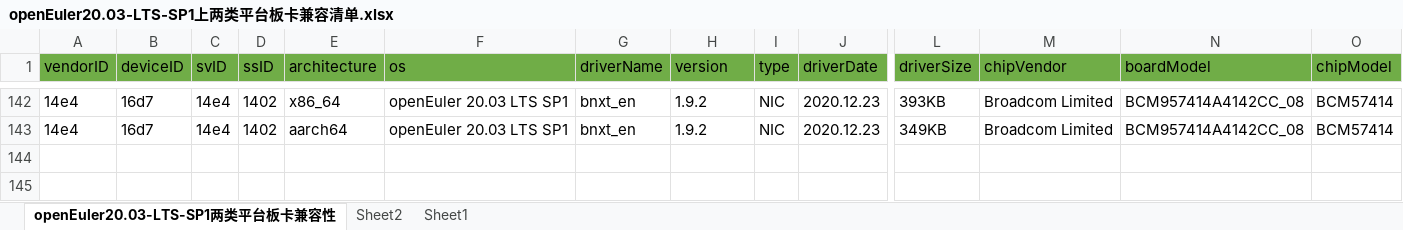
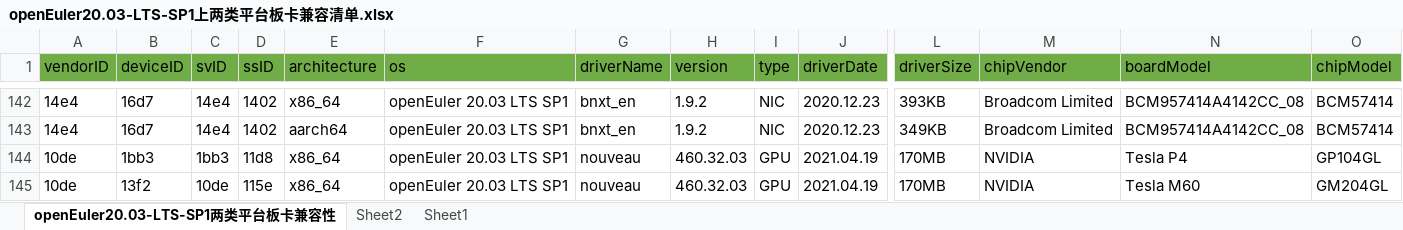
Before and after one commit to openeuler-mirror/website-v2, an Excel workbook: data/compatibility/openEuler20.03-LTS-SP1上两类平台板卡兼容清单.xlsx, sheet openEuler20.03-LTS-SP1两类平台板卡兼容性, drawn as a sheet; only a part is shown, gaps mark what is left out; values as stored, in another font and other column widths than the file's, no borders; rows hold the shown columns only; the diff names each change by its address in the sheet, - before the commit and + after, or states it on an @@ line.

```diff
--- a/data/compatibility/openEuler20.03-LTS-SP1上两类平台板卡兼容清单.xlsx (sheet openEuler20.03-LTS-SP1两类平台板卡兼容性)
+++ b/data/compatibility/openEuler20.03-LTS-SP1上两类平台板卡兼容清单.xlsx (sheet openEuler20.03-LTS-SP1两类平台板卡兼容性)
+row 144: 10de | 1bb3 | 1bb3 | 11d8 | x86_64 | openEuler 20.03 LTS SP1 | nouveau | 460.32.03 | GPU | 2021.04.19 | 170MB | NVIDIA | Tesla P4 | GP104GL
+row 145: 10de | 13f2 | 10de | 115e | x86_64 | openEuler 20.03 LTS SP1 | nouveau | 460.32.03 | GPU | 2021.04.19 | 170MB | NVIDIA | Tesla M60 | GM204GL
```
Also changed, not shown: 2 other files.
